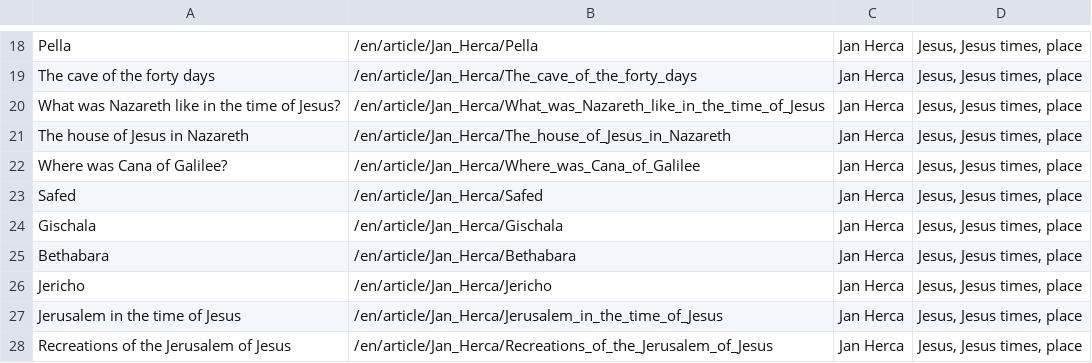
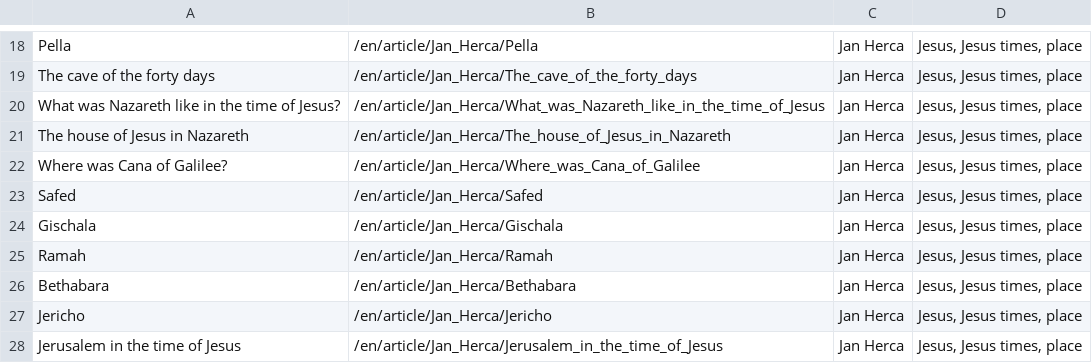
Before and after one commit to JanHerca/urantiapedia, a TSV file: input/txt/articles-en/articles_jan_herca.tsv, drawn as a sheet; only a part is shown, gaps mark what is left out; the shorter side is filled out with more unchanged rows.

Commit message:
Jan Herca novel

```diff
--- a/input/txt/articles-en/articles_jan_herca.tsv
+++ b/input/txt/articles-en/articles_jan_herca.tsv
@@ -24,2 +24,3 @@ Safed	/en/article/Jan_Herca/Safed	Jan Herca	Jesus, Jesus times, place
 Gischala	/en/article/Jan_Herca/Gischala	Jan Herca	Jesus, Jesus times, place
+Ramah	/en/article/Jan_Herca/Ramah	Jan Herca	Jesus, Jesus times, place
 Bethabara	/en/article/Jan_Herca/Bethabara	Jan Herca	Jesus, Jesus times, place
```
Also changed, not shown: input/txt/articles-es/articles_jan_herca.tsv, input/txt/articles-fr/articles_jan_herca.tsv, 43 other files.
